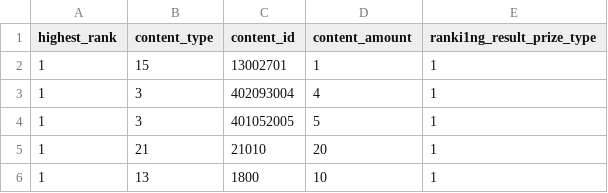
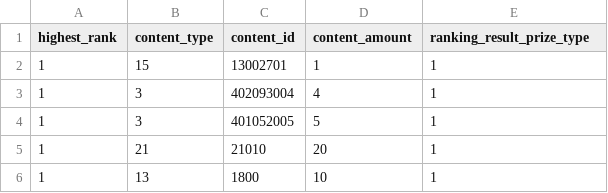
Before and after one commit to arina999999997/harasho, a CSV file: event/marathon/30027/ranking_reward.csv, drawn as a sheet; only a part is shown.

Commit message:
add event 30005. fixed some mispelling.

```diff
--- a/event/marathon/30027/ranking_reward.csv
+++ b/event/marathon/30027/ranking_reward.csv
@@ -1,2 +1,2 @@
-highest_rank,content_type,content_id,content_amount,ranki1ng_result_prize_type
+highest_rank,content_type,content_id,content_amount,ranking_result_prize_type
 1,15,13002701,1,1
```
Also changed, not shown: event/marathon/30035/ranking_reward.csv, 13 other files.
